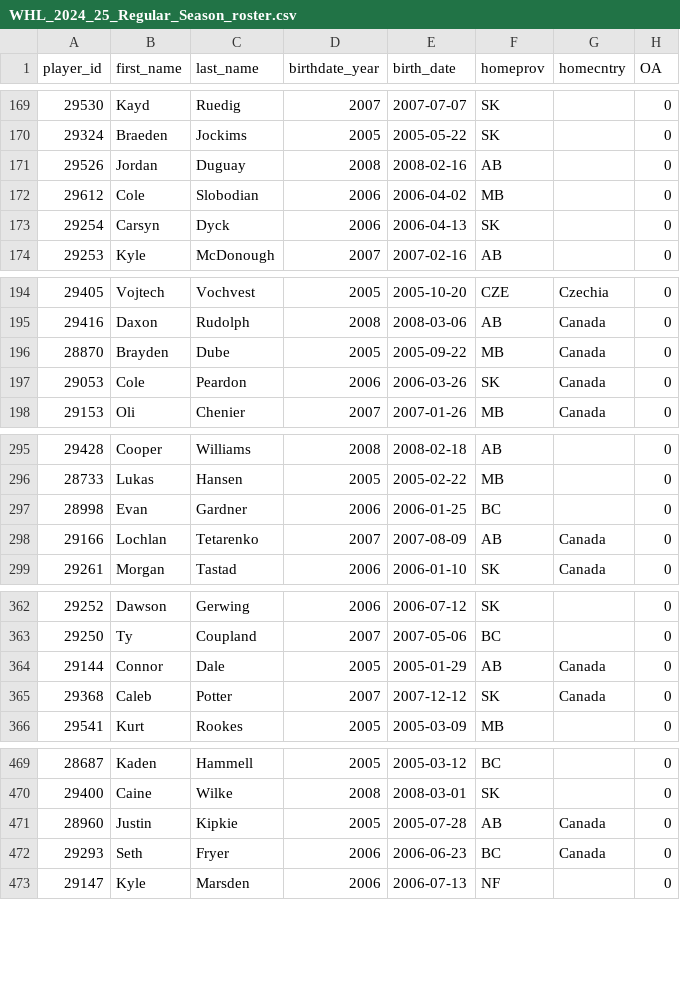
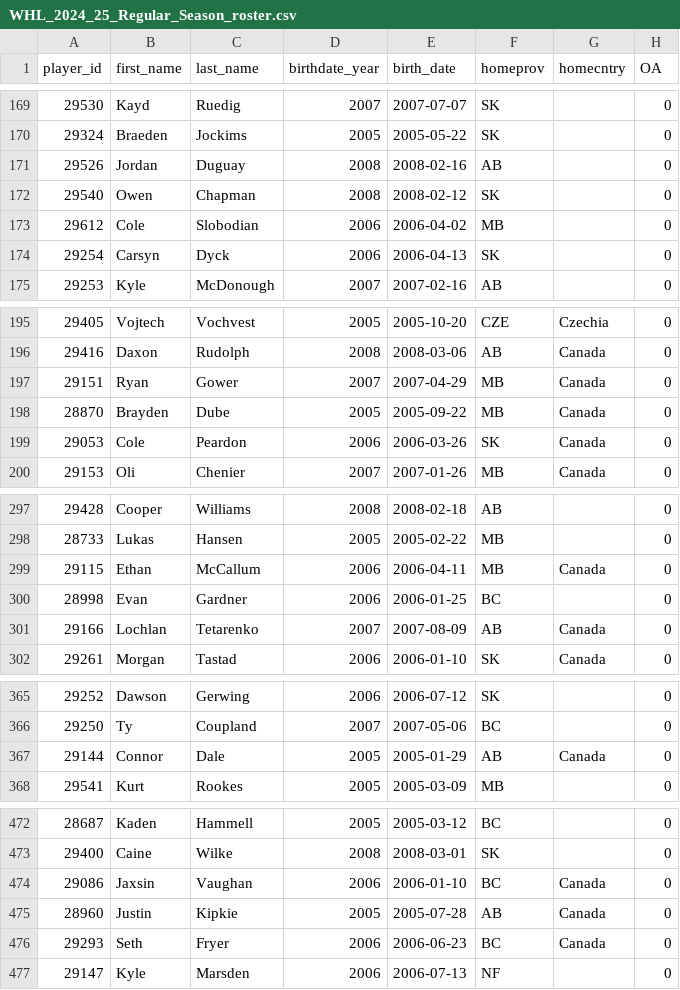
Before and after one commit to lennonay/Prospect_scraper, a CSV file: data/roster/WHL_2024_25_Regular_Season_roster.csv, drawn as a sheet; only a part is shown, gaps mark what is left out; the diff names each change by its address in the sheet, - before the commit and + after, or states it on an @@ line.

```diff
--- a/data/roster/WHL_2024_25_Regular_Season_roster.csv
+++ b/data/roster/WHL_2024_25_Regular_Season_roster.csv
+row 172: 29540 | Owen | Chapman | 2008 | 2008-02-12 | SK |  | 0
+row 197: 29151 | Ryan | Gower | 2007 | 2007-04-29 | MB | Canada | 0
+row 299: 29115 | Ethan | McCallum | 2006 | 2006-04-11 | MB | Canada | 0
@@ row 365 moved to row 377: 29368 @@
+row 474: 29086 | Jaxsin | Vaughan | 2006 | 2006-01-10 | BC | Canada | 0
```
Also changed, not shown: 2 other files.
